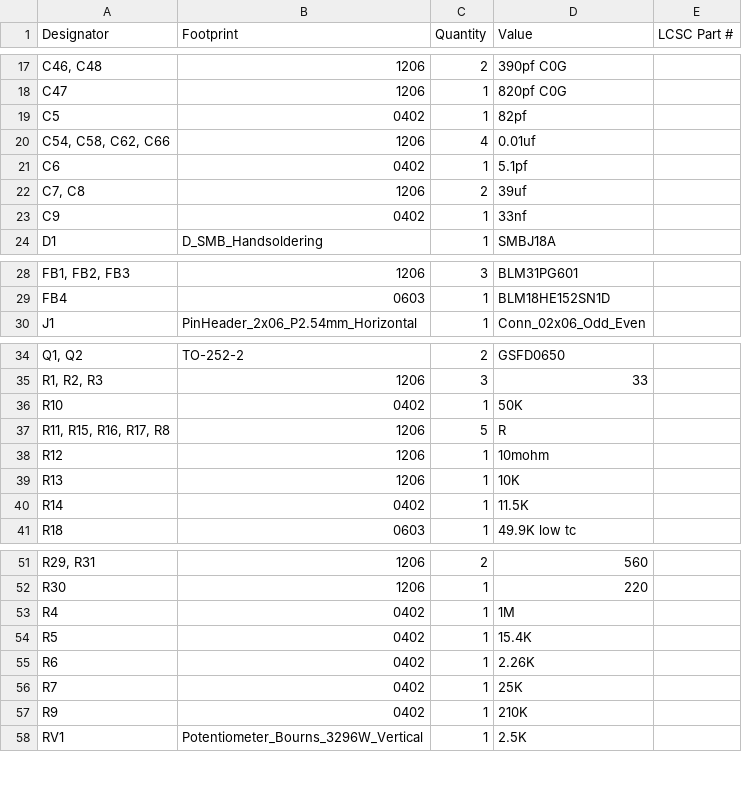
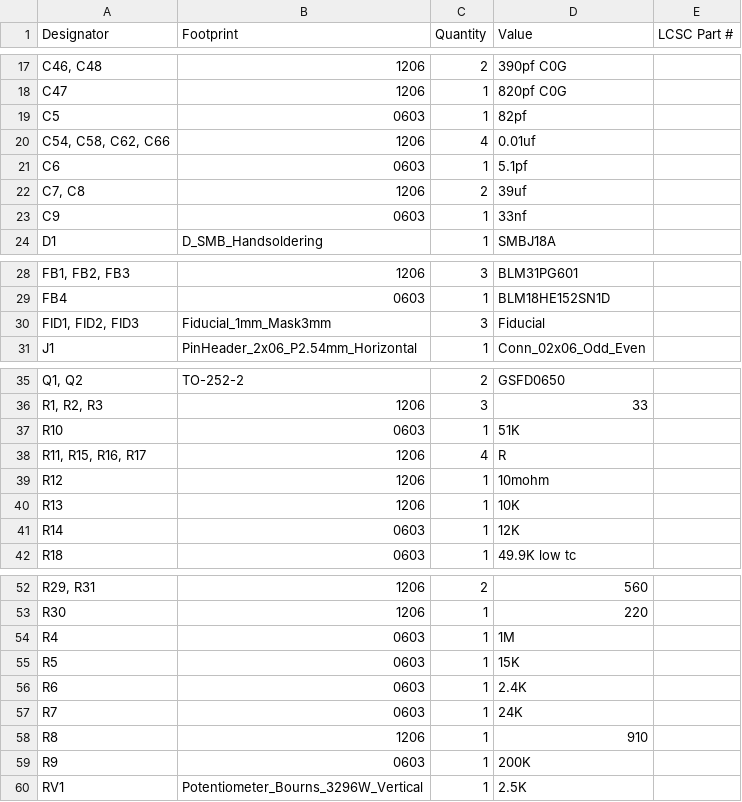
Before and after one commit to slburris/Projects-FINTA, a CSV file: KiCAD/disciplined-ocxo/production/bom.csv, drawn as a sheet; only a part is shown, gaps mark what is left out; addresses are those after the commit; the diff covers the shown part only; the diff names each change by its address in the sheet, - before the commit and + after, or states it on an @@ line.

```diff
--- a/KiCAD/disciplined-ocxo/production/bom.csv
+++ b/KiCAD/disciplined-ocxo/production/bom.csv
-B19 (Footprint): 0402
+B19 (Footprint): 0603
-B21 (Footprint): 0402
+B21 (Footprint): 0603
-B23 (Footprint): 0402
+B23 (Footprint): 0603
+row 30: FID1, FID2, FID3 | Fiducial_1mm_Mask3mm | 3 | Fiducial
-B37 (Footprint): 0402
+B37 (Footprint): 0603
-D37 (Value): 50K
+D37 (Value): 51K
-A38 (Designator): R11, R15, R16, R17, R8
+A38 (Designator): R11, R15, R16, R17
-C38 (Quantity): 5
+C38 (Quantity): 4
-B41 (Footprint): 0402
+B41 (Footprint): 0603
-D41 (Value): 11.5K
+D41 (Value): 12K
-B54:B57 (Footprint): 0402
+B54:B57 (Footprint): 0603
-D55 (Value): 15.4K
+D55 (Value): 15K
-D56 (Value): 2.26K
+D56 (Value): 2.4K
-D57 (Value): 25K
+D57 (Value): 24K
+row 58: R8 | 1206 | 1 | 910
-B59 (Footprint): 0402
+B59 (Footprint): 0603
-D59 (Value): 210K
+D59 (Value): 200K
```
Also changed, not shown: 2 edited cells elsewhere in this file, KiCAD/disciplined-ocxo/production/designators.csv, KiCAD/disciplined-ocxo/production/positions.csv, 27 other files.
